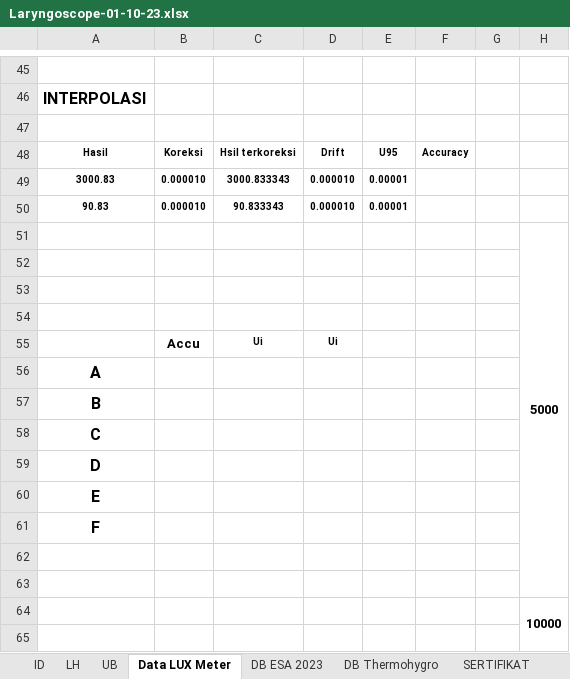
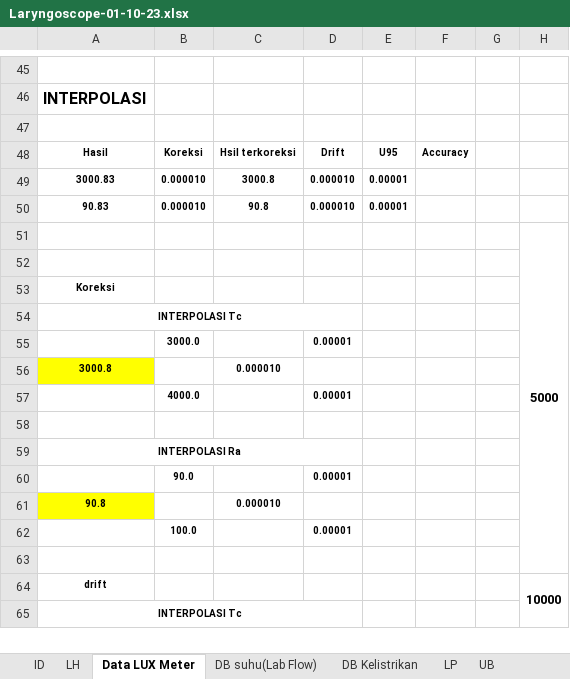
Before and after one commit to syaokifaradisa9/traxel, an Excel workbook: public/excel/Laryngoscope-01-10-23.xlsx, sheet Data LUX Meter, drawn as a sheet; only a part is shown, gaps mark what is left out; values as stored, in another font and other column widths than the file's, no borders; the diff covers the shown part only; the diff names each change by its address in the sheet, - before the commit and + after, or states it on an @@ line.

```diff
--- a/public/excel/Laryngoscope-01-10-23.xlsx (sheet Data LUX Meter)
+++ b/public/excel/Laryngoscope-01-10-23.xlsx (sheet Data LUX Meter)
-sheet tab: DB ESA 2023
-sheet tab: DB Thermohygro
+sheet tab: DB suhu(Lab Flow)
+sheet tab: DB Kelistrikan
@@ sheet tab order changed: ID | LH | Data LUX Meter | DB suhu(Lab Flow) | DB Kelistrikan | LP | UB @@
-C49: 3000.833343
+C49: 3000.8
-C50: 90.833343
+C50: 90.8
-A53: (empty)
+A53: Koreksi
-A54: (empty)
+A54: INTERPOLASI Tc
+A54:D54 merged
-B55: Accu
+B55: 3000.0
@@ B55 text size: smaller @@
-C55: Ui
+C55: (empty)
-D55: Ui
+D55: 0.00001
-A56: A
+A56: 3000.8
@@ A56 text size: smaller, fill: none → #FFFF00 @@
-C56: (empty)
+C56: 0.000010
-A57: B
+A57: (empty)
-B57: (empty)
+B57: 4000.0
-D57: (empty)
+D57: 0.00001
-A58: C
+A58: (empty)
-A59: D
+A59: INTERPOLASI Ra
@@ A59 text size: smaller @@
+A59:D59 merged
-A60: E
+A60: (empty)
-B60: (empty)
+B60: 90.0
-D60: (empty)
+D60: 0.00001
-A61: F
+A61: 90.8
@@ A61 text size: smaller, fill: none → #FFFF00 @@
-C61: (empty)
+C61: 0.000010
-B62: (empty)
+B62: 100.0
-D62: (empty)
+D62: 0.00001
-A64: (empty)
+A64: drift
-A65: (empty)
+A65: INTERPOLASI Tc
+A65:D65 merged
```
Also changed, not shown: 13 added rows, 13 removed rows, 43 edited cells, cell formats and merged cells elsewhere in this sheet, sheet ID, sheet UB, sheet LH, sheet LP, sheet SERTIFIKAT, formulas that keep their value, 1 other file.
